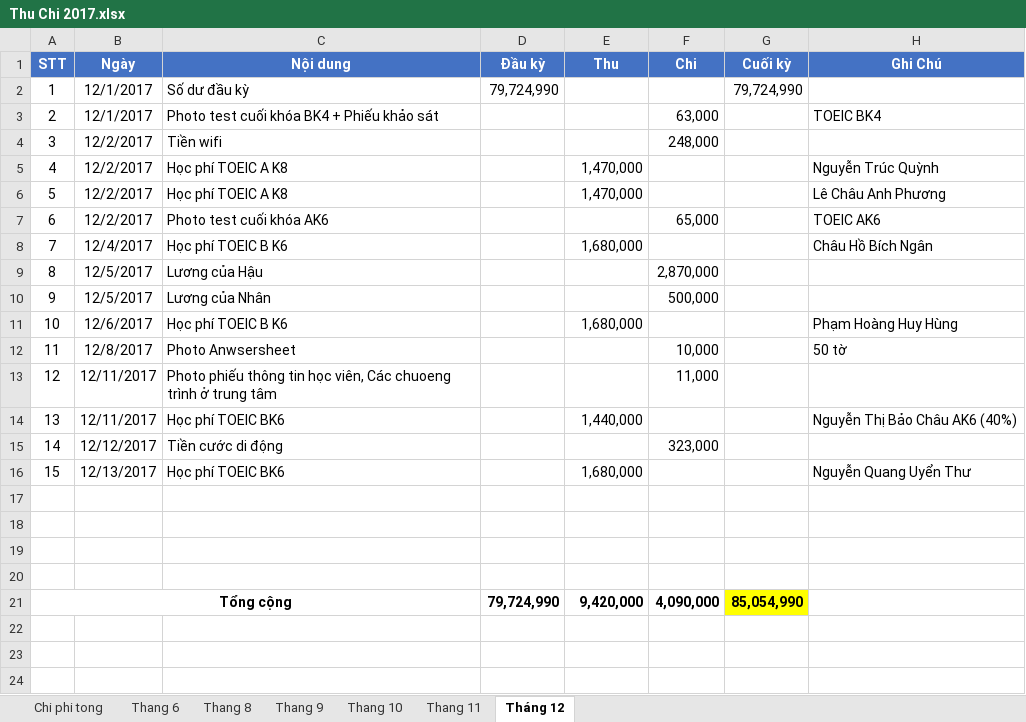
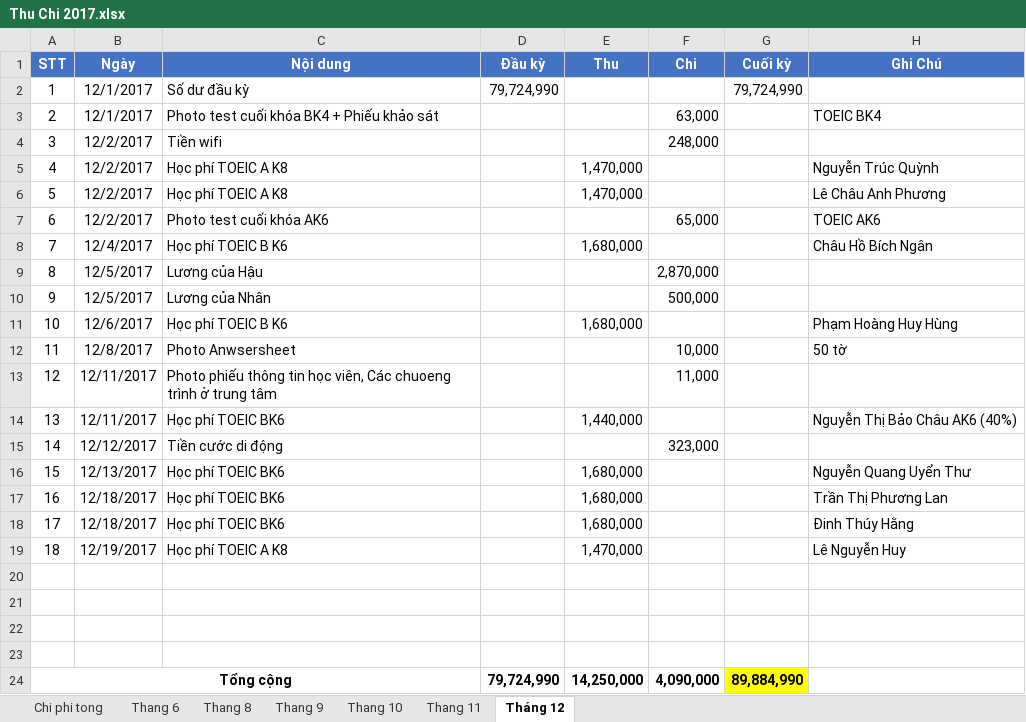
Before and after one commit to dhphong87/Success, an Excel workbook: Thu Chi 2017.xlsx, sheet Tháng 12, drawn as a sheet; values as stored, in another font and other column widths than the file's, no borders; addresses are those after the commit; the diff names each change by its address in the sheet, - before the commit and + after, or states it on an @@ line.

```diff
--- a/Thu Chi 2017.xlsx (sheet Tháng 12)
+++ b/Thu Chi 2017.xlsx (sheet Tháng 12)
+row 17: 16 | 12/18/2017 | Học phí TOEIC BK6 |  | 1,680,000 |  |  | Trần Thị Phương Lan
+row 18: 17 | 12/18/2017 | Học phí TOEIC BK6 |  | 1,680,000 |  |  | Đinh Thúy Hằng
+row 19: 18 | 12/19/2017 | Học phí TOEIC A K8 |  | 1,470,000 |  |  | Lê Nguyễn Huy
-E24 (Thu): 9,420,000
+E24 (Thu): 14,250,000
-G24 (Cuối kỳ): 85,054,990
+G24 (Cuối kỳ): 89,884,990
```
Also changed, not shown: formulas that keep their value.
